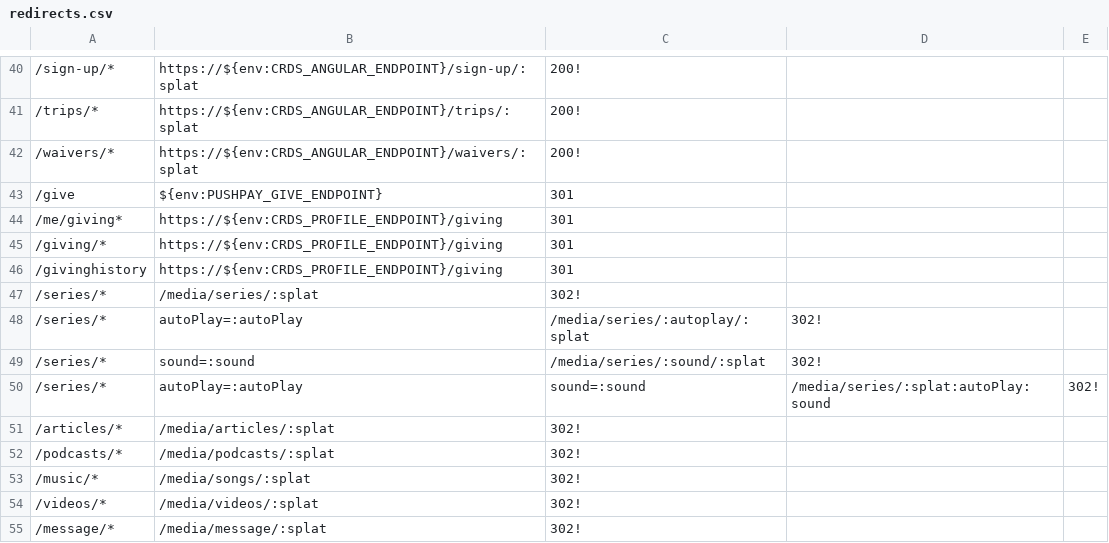
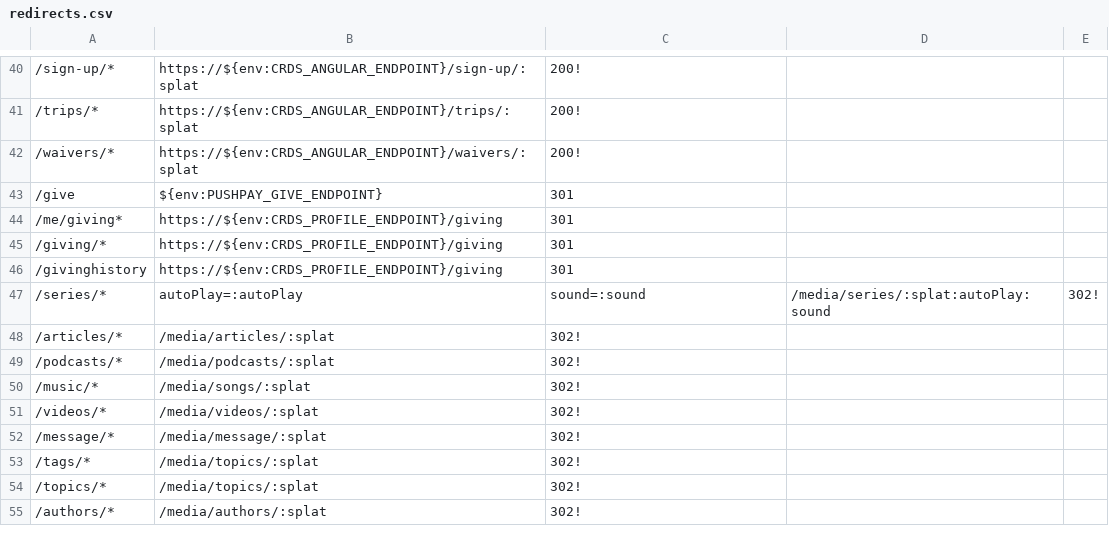
Before and after one commit to crdschurch/crds-net, a CSV file: redirects.csv, drawn as a sheet; only a part is shown, gaps mark what is left out; the shorter side is filled out with more unchanged rows; the diff names each change by its address in the sheet, - before the commit and + after, or states it on an @@ line.

Commit message:
reduced down to one redirect

```diff
--- a/redirects.csv
+++ b/redirects.csv
-row 47: /series/* | /media/series/:splat | 302!
-row 48: /series/* | autoPlay=:autoPlay | /media/series/:autoplay/:splat | 302!
-row 49: /series/* | sound=:sound | /media/series/:sound/:splat | 302!
```
